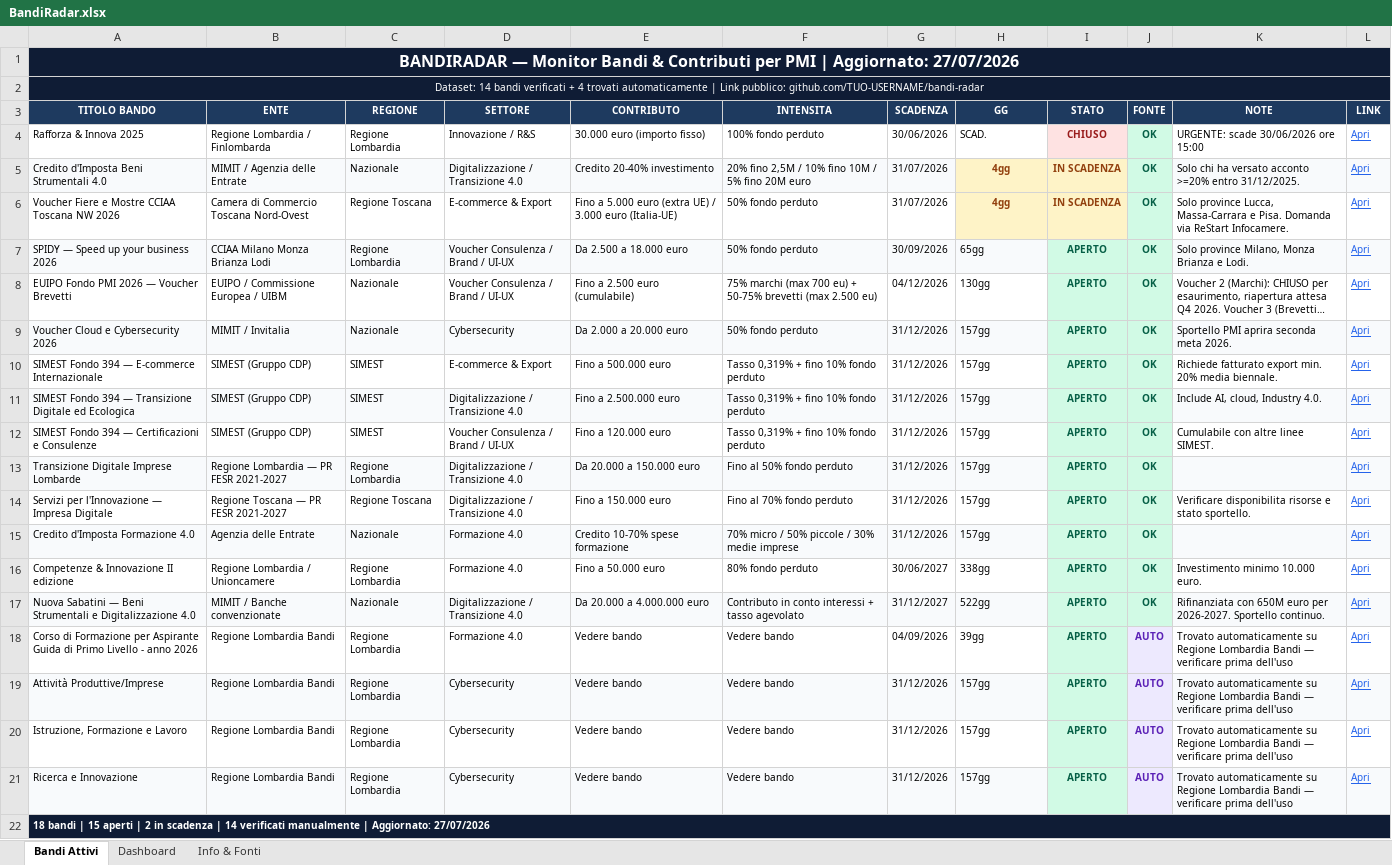
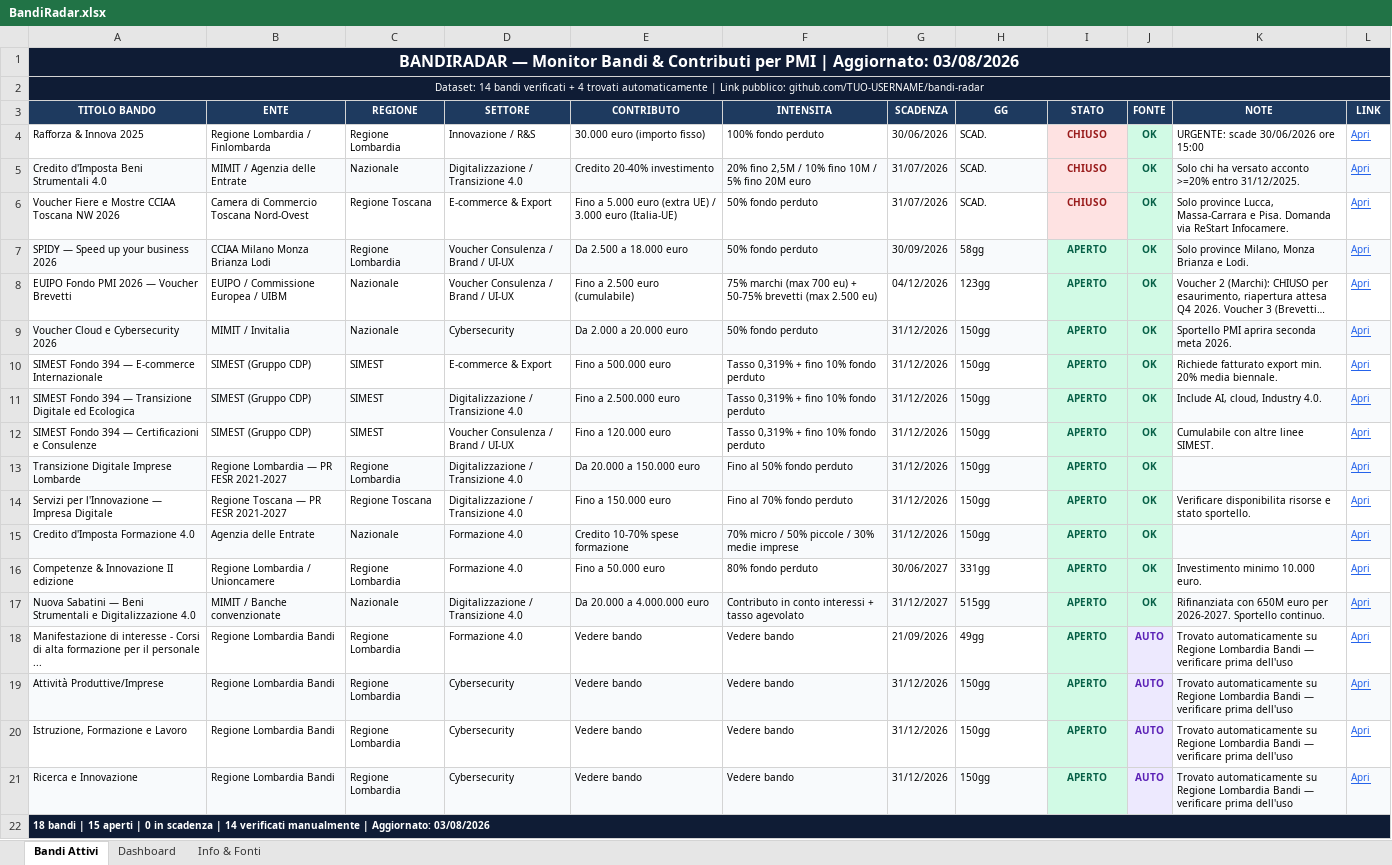
Before and after one commit to fulviobiletta-wq/bandiradar, an Excel workbook: docs/BandiRadar.xlsx, sheet Bandi Attivi, drawn as a sheet; long unchanged cells end in …; values as stored, in another font and other column widths than the file's, no borders; the diff names each change by its address in the sheet, - before the commit and + after, or states it on an @@ line.

```diff
--- a/docs/BandiRadar.xlsx (sheet Bandi Attivi)
+++ b/docs/BandiRadar.xlsx (sheet Bandi Attivi)
-A1 (TITOLO BANDO): …| Aggiornato: 27/07/2026
+A1 (TITOLO BANDO): …| Aggiornato: 03/08/2026
-H5:H6 (GG): 4gg
+H5:H6 (GG): SCAD.
@@ H5:H6 bold: on → off, text colour: #92400E → black, alignment: center → left @@
-H5 fill: #FEF3C7
+H5 fill: #F8FAFC
-I5:I6 (STATO): IN SCADENZA
+I5:I6 (STATO): CHIUSO
@@ I5:I6 fill: #FEF3C7 → #FEE2E2, text colour: #92400E → #991B1B @@
-H6 fill: #FEF3C7
+H6 fill: none
-H7 (GG): 65gg
+H7 (GG): 58gg
-H8 (GG): 130gg
+H8 (GG): 123gg
-H9:H15 (GG): 157gg
+H9:H15 (GG): 150gg
-H16 (GG): 338gg
+H16 (GG): 331gg
-H17 (GG): 522gg
+H17 (GG): 515gg
-A18 (TITOLO BANDO): Corso di Formazione per Aspirante Guida di Primo Livello - anno 2026
+A18 (TITOLO BANDO): Manifestazione di interesse - Corsi di alta formazione per il personale ...
-G18 (SCADENZA): 04/09/2026
+G18 (SCADENZA): 21/09/2026
-H18 (GG): 39gg
+H18 (GG): 49gg
-H19:H21 (GG): 157gg
+H19:H21 (GG): 150gg
-A22 (TITOLO BANDO): …aperti | 2 in scadenza | 14 verificati manualmente | Aggiornato: 27/07/2026
+A22 (TITOLO BANDO): …aperti | 0 in scadenza | 14 verificati manualmente | Aggiornato: 03/08/2026
```
Also changed, not shown: sheet Dashboard, output/BandiRadar.xlsx, 3 other files.
